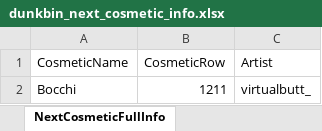
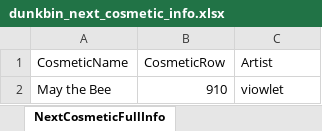
Before and after one commit to WUOTE/dunkbin-stats-images, an Excel workbook: public/sheets/dunkbin_next_cosmetic_info.xlsx, sheet NextCosmeticFullInfo, drawn as a sheet; values as stored, in another font and other column widths than the file's, no borders; removed rows and columns are numbered as before the commit, all else as after; the diff names each change by its address in the sheet, - before the commit and + after, or states it on an @@ line.

```diff
--- a/public/sheets/dunkbin_next_cosmetic_info.xlsx (sheet NextCosmeticFullInfo)
+++ b/public/sheets/dunkbin_next_cosmetic_info.xlsx (sheet NextCosmeticFullInfo)
-row 2: Bocchi | 1211 | virtualbutt_
+row 2: May the Bee | 910 | viowlet
```
Also changed, not shown: public/sheets/dunkbin_next_cosmetic_artist.xlsx, public/sheets/dunkbin_next_cosmetic_name.xlsx.
